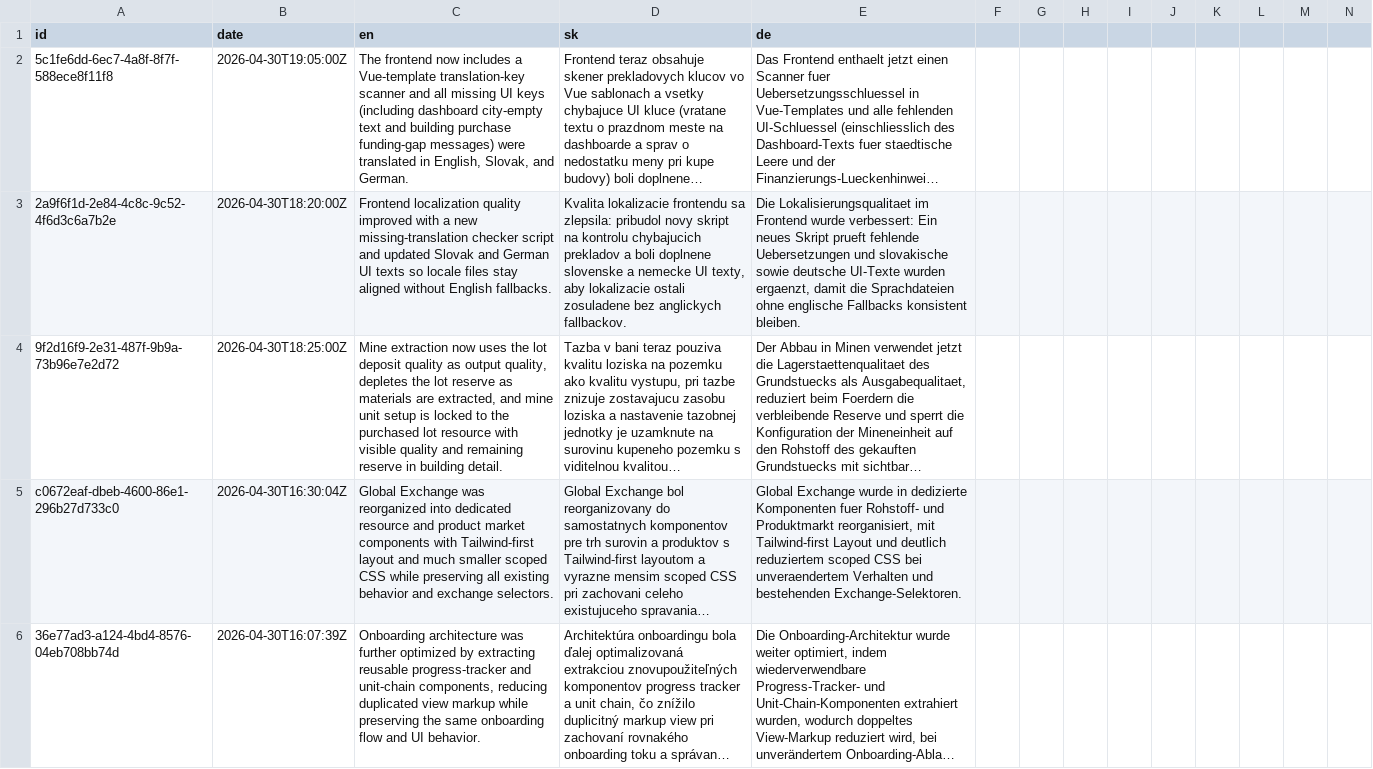
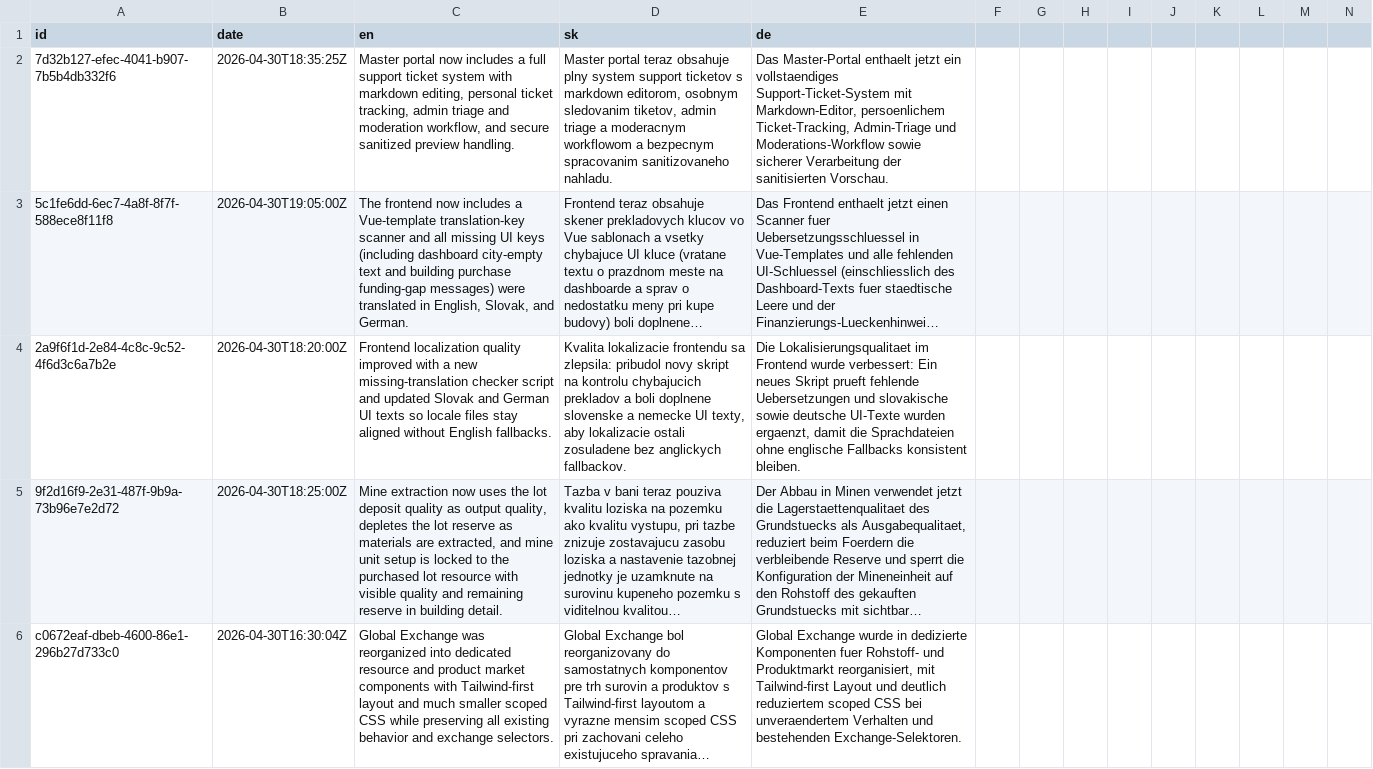
Before and after one commit to ludovit-scholtz/capitalism, a CSV file: CHANGELOG.csv, drawn as a sheet; only a part is shown; the shorter side is filled out with more unchanged rows; long unchanged cells end in …; rows hold the shown columns only; the diff names each change by its address in the sheet, - before the commit and + after, or states it on an @@ line.

```diff
--- a/CHANGELOG.csv
+++ b/CHANGELOG.csv
+row 2: 7d32b127-efec-4041-b907-7b5b4db332f6 | 2026-04-30T18:35:25Z | Master portal now includes a full support ticket system with markdown editing, personal ticket tracking, admin triage and moderation workflow, and secure sanitized preview handling. | Master portal teraz obsahuje plny system support ticketov s markdown editorom, osobnym sledovanim tiketov, admin triage a moderacnym workflowom a bezpecnym spracovanim sanitizovaneho nahladu. | Das Master-Portal enthaelt jetzt ein vollstaendiges Support-Ticket-System mit Markdown-Editor, persoenlichem Ticket-Tracking, Admin-Triage und Moderations-Workflow sowie sicherer Verarbeitung der sanitisierten Vorschau.
```
Also changed, not shown: 23 other files.
